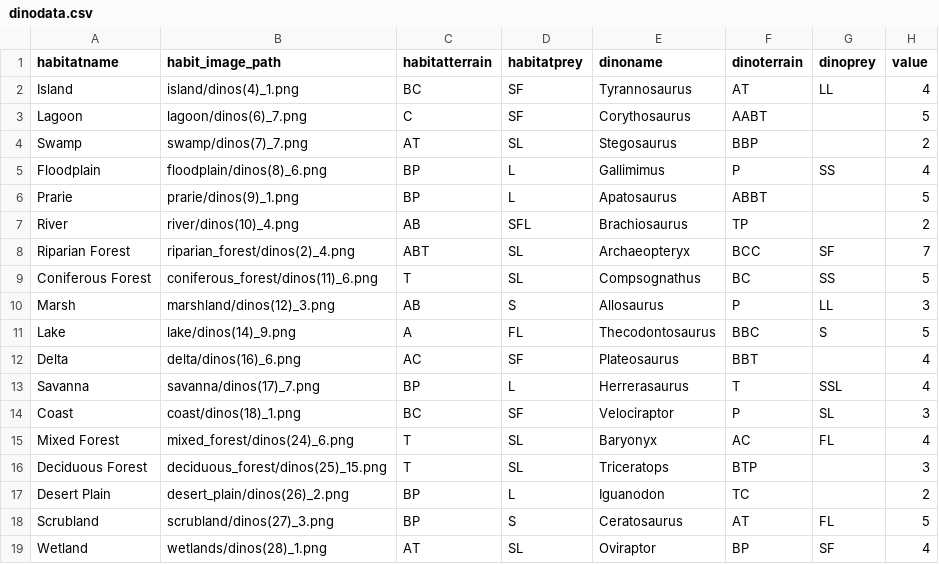
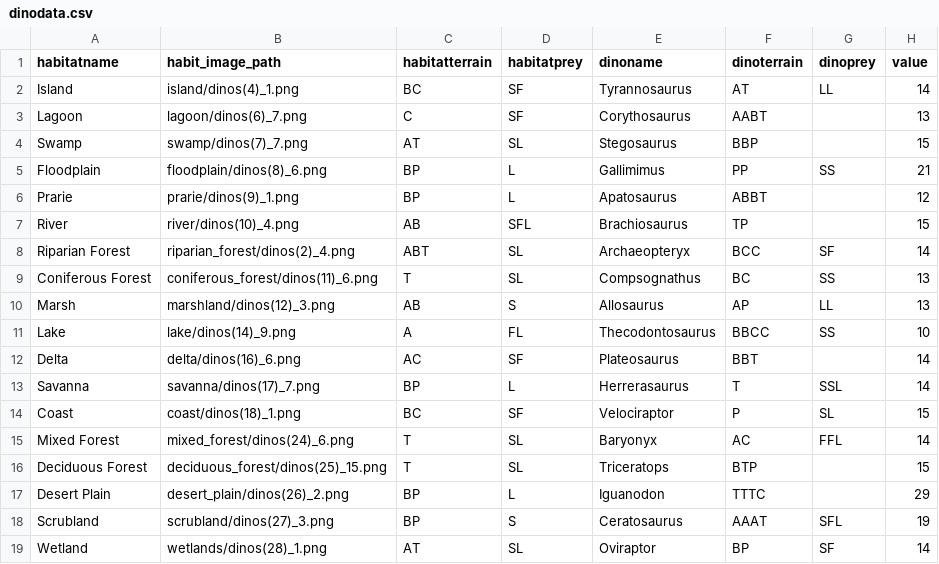
Before and after one commit to HobbesSR/publish_or_perish_design, a CSV file: nandeck/dinodata.csv, drawn as a sheet.

Commit message:
* Added icons from The Noun Project for use creating icons * Added some misc files * Modified dino trait requirements to push up some minimums and average card requirements * Limited potential solutions to 5 cards * Added a number of statistics ** Habitat card usage count / demand ** Median solution length ** The value/cost of dino cards based on the average of the total relative demand of habitat cards across each solution ** Updated the card values / points for each dino to scale the minimum length solution for the card instead of the average solution for the card, scaled by the relative average solution length, times the solution ratio and now including the relative cost against the relative average cost. ** Updated point scaling to be x5, which means turn bonus points are now 5 points.

```diff
--- a/nandeck/dinodata.csv
+++ b/nandeck/dinodata.csv
@@ -1,19 +1,19 @@
 habitatname,habit_image_path,habitatterrain,habitatprey,dinoname,dinoterrain,dinoprey,value
-Island,island/dinos(4)_1.png,BC,SF,Tyrannosaurus,AT,LL,4
-Lagoon,lagoon/dinos(6)_7.png,C,SF,Corythosaurus,AABT,,5
-Swamp,swamp/dinos(7)_7.png,AT,SL,Stegosaurus,BBP,,2
-Floodplain,floodplain/dinos(8)_6.png,BP,L,Gallimimus,P,SS,4
-Prarie,prarie/dinos(9)_1.png,BP,L,Apatosaurus,ABBT,,5
-River,river/dinos(10)_4.png,AB,SFL,Brachiosaurus,TP,,2
-Riparian Forest,riparian_forest/dinos(2)_4.png,ABT,SL,Archaeopteryx,BCC,SF,7
-Coniferous Forest,coniferous_forest/dinos(11)_6.png,T,SL,Compsognathus,BC,SS,5
-Marsh,marshland/dinos(12)_3.png,AB,S,Allosaurus,P,LL,3
-Lake,lake/dinos(14)_9.png,A,FL,Thecodontosaurus,BBC,S,5
-Delta,delta/dinos(16)_6.png,AC,SF,Plateosaurus,BBT,,4
-Savanna,savanna/dinos(17)_7.png,BP,L,Herrerasaurus,T,SSL,4
-Coast,coast/dinos(18)_1.png,BC,SF,Velociraptor,P,SL,3
-Mixed Forest,mixed_forest/dinos(24)_6.png,T,SL,Baryonyx,AC,FL,4
-Deciduous Forest,deciduous_forest/dinos(25)_15.png,T,SL,Triceratops,BTP,,3
-Desert Plain,desert_plain/dinos(26)_2.png,BP,L,Iguanodon,TC,,2
-Scrubland,scrubland/dinos(27)_3.png,BP,S,Ceratosaurus,AT,FL,5
-Wetland,wetlands/dinos(28)_1.png,AT,SL,Oviraptor,BP,SF,4
+Island,island/dinos(4)_1.png,BC,SF,Tyrannosaurus,AT,LL,14
+Lagoon,lagoon/dinos(6)_7.png,C,SF,Corythosaurus,AABT,,13
+Swamp,swamp/dinos(7)_7.png,AT,SL,Stegosaurus,BBP,,15
+Floodplain,floodplain/dinos(8)_6.png,BP,L,Gallimimus,PP,SS,21
+Prarie,prarie/dinos(9)_1.png,BP,L,Apatosaurus,ABBT,,12
+River,river/dinos(10)_4.png,AB,SFL,Brachiosaurus,TP,,15
+Riparian Forest,riparian_forest/dinos(2)_4.png,ABT,SL,Archaeopteryx,BCC,SF,14
+Coniferous Forest,coniferous_forest/dinos(11)_6.png,T,SL,Compsognathus,BC,SS,13
+Marsh,marshland/dinos(12)_3.png,AB,S,Allosaurus,AP,LL,13
+Lake,lake/dinos(14)_9.png,A,FL,Thecodontosaurus,BBCC,SS,10
+Delta,delta/dinos(16)_6.png,AC,SF,Plateosaurus,BBT,,14
+Savanna,savanna/dinos(17)_7.png,BP,L,Herrerasaurus,T,SSL,14
+Coast,coast/dinos(18)_1.png,BC,SF,Velociraptor,P,SL,15
+Mixed Forest,mixed_forest/dinos(24)_6.png,T,SL,Baryonyx,AC,FFL,14
+Deciduous Forest,deciduous_forest/dinos(25)_15.png,T,SL,Triceratops,BTP,,15
+Desert Plain,desert_plain/dinos(26)_2.png,BP,L,Iguanodon,TTTC,,29
+Scrubland,scrubland/dinos(27)_3.png,BP,S,Ceratosaurus,AAAT,SFL,19
+Wetland,wetlands/dinos(28)_1.png,AT,SL,Oviraptor,BP,SF,14
```
Also changed, not shown: 25 other files.
